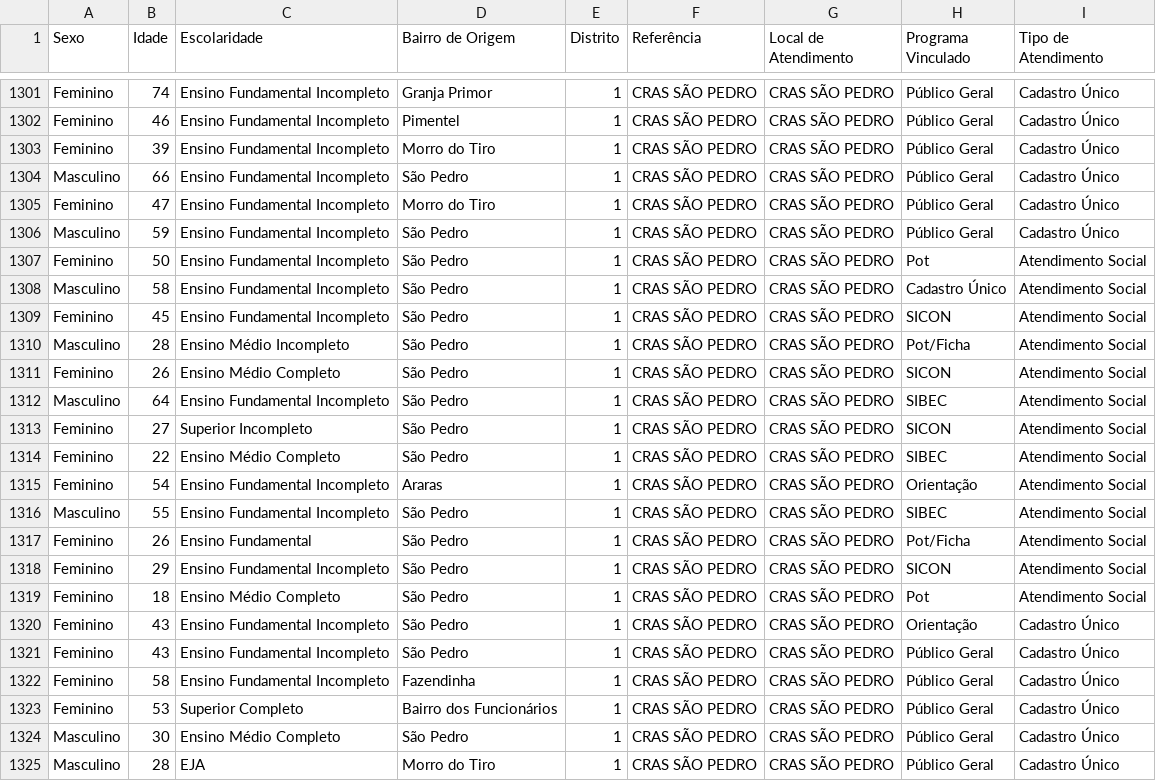
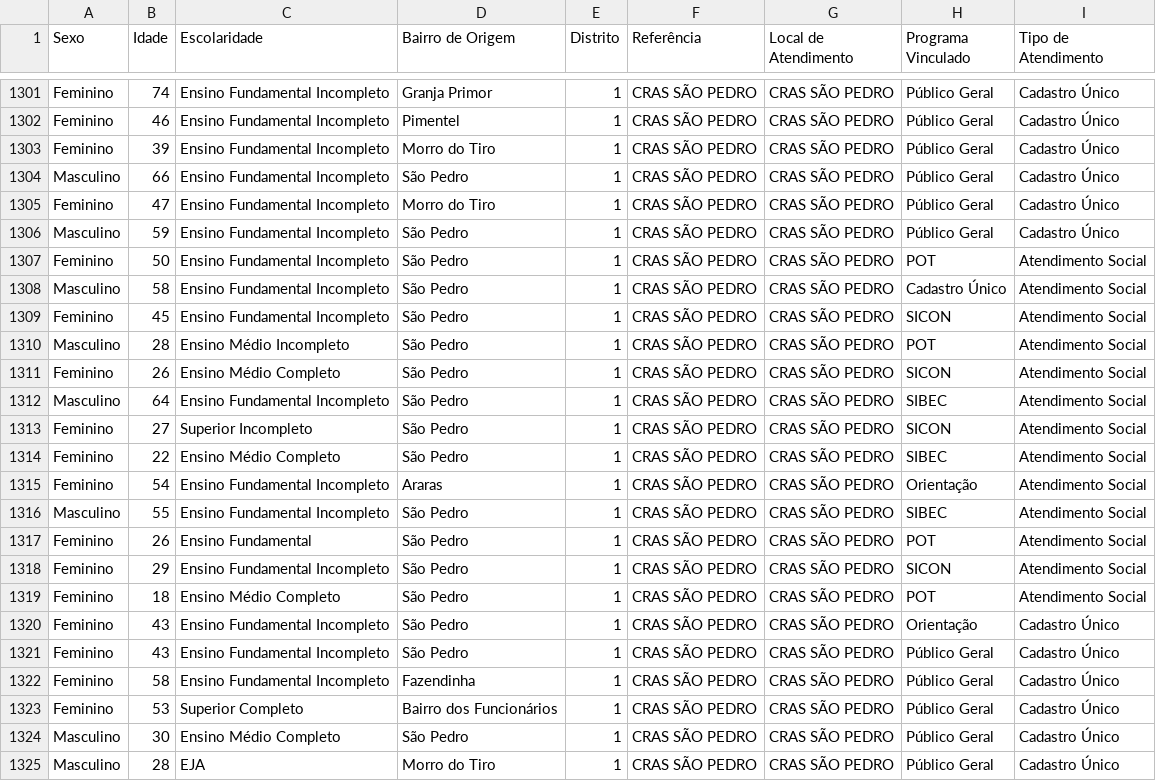
Before and after one commit to CiTecTeresopolis/dashboard-cras-2025, a CSV file: public/data/sao_pedro/completo-2026.csv, drawn as a sheet; only a part is shown, gaps mark what is left out; the diff covers the shown part only.

```diff
--- a/public/data/sao_pedro/completo-2026.csv
+++ b/public/data/sao_pedro/completo-2026.csv
@@ -1306,6 +1306,6 @@ Feminino,47,Ensino Fundamental Incompleto,Morro do Tiro,1,CRAS SÃO PEDRO,CRAS S
 Masculino,59,Ensino Fundamental Incompleto,São Pedro,1,CRAS SÃO PEDRO,CRAS SÃO PEDRO,Público Geral,Cadastro Único
-Feminino,50,Ensino Fundamental Incompleto,São Pedro,1,CRAS SÃO PEDRO,CRAS SÃO PEDRO,Pot,Atendimento Social
+Feminino,50,Ensino Fundamental Incompleto,São Pedro,1,CRAS SÃO PEDRO,CRAS SÃO PEDRO,POT,Atendimento Social
 Masculino,58,Ensino Fundamental Incompleto,São Pedro,1,CRAS SÃO PEDRO,CRAS SÃO PEDRO,Cadastro Único,Atendimento Social
 Feminino,45,Ensino Fundamental Incompleto,São Pedro,1,CRAS SÃO PEDRO,CRAS SÃO PEDRO,SICON,Atendimento Social
-Masculino,28,Ensino Médio Incompleto,São Pedro,1,CRAS SÃO PEDRO,CRAS SÃO PEDRO,Pot/Ficha,Atendimento Social
+Masculino,28,Ensino Médio Incompleto,São Pedro,1,CRAS SÃO PEDRO,CRAS SÃO PEDRO,POT,Atendimento Social
 Feminino,26,Ensino Médio Completo,São Pedro,1,CRAS SÃO PEDRO,CRAS SÃO PEDRO,SICON,Atendimento Social
@@ -1316,5 +1316,5 @@ Feminino,54,Ensino Fundamental Incompleto,Araras,1,CRAS SÃO PEDRO,CRAS SÃO PED
 Masculino,55,Ensino Fundamental Incompleto,São Pedro,1,CRAS SÃO PEDRO,CRAS SÃO PEDRO,SIBEC,Atendimento Social
-Feminino,26,Ensino Fundamental,São Pedro,1,CRAS SÃO PEDRO,CRAS SÃO PEDRO,Pot/Ficha,Atendimento Social
+Feminino,26,Ensino Fundamental,São Pedro,1,CRAS SÃO PEDRO,CRAS SÃO PEDRO,POT,Atendimento Social
 Feminino,29,Ensino Fundamental Incompleto,São Pedro,1,CRAS SÃO PEDRO,CRAS SÃO PEDRO,SICON,Atendimento Social
-Feminino,18,Ensino Médio Completo,São Pedro,1,CRAS SÃO PEDRO,CRAS SÃO PEDRO,Pot,Atendimento Social
+Feminino,18,Ensino Médio Completo,São Pedro,1,CRAS SÃO PEDRO,CRAS SÃO PEDRO,POT,Atendimento Social
 Feminino,43,Ensino Fundamental Incompleto,São Pedro,1,CRAS SÃO PEDRO,CRAS SÃO PEDRO,Orientação,Cadastro Único
```
Also changed, not shown: 27 edited cells elsewhere in this file.
